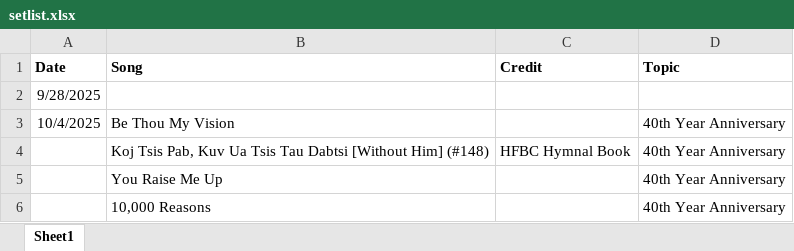
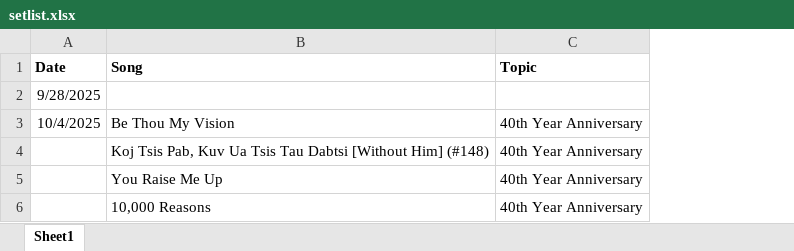
Before and after one commit to YSayaovong/Worship-Analytics-Dashboard-Song-Usage-Trends-KPI-Tracking, an Excel workbook: setlist/setlist.xlsx, sheet Sheet1, drawn as a sheet; values as stored, in another font and other column widths than the file's, no borders; table styles not drawn; the diff names each change by its address in the sheet, - before the commit and + after, or states it on an @@ line.

Commit message:
Add files via upload

```diff
--- a/setlist/setlist.xlsx (sheet Sheet1)
+++ b/setlist/setlist.xlsx (sheet Sheet1)
-column C (Credit), row 4: HFBC Hymnal Book
```
